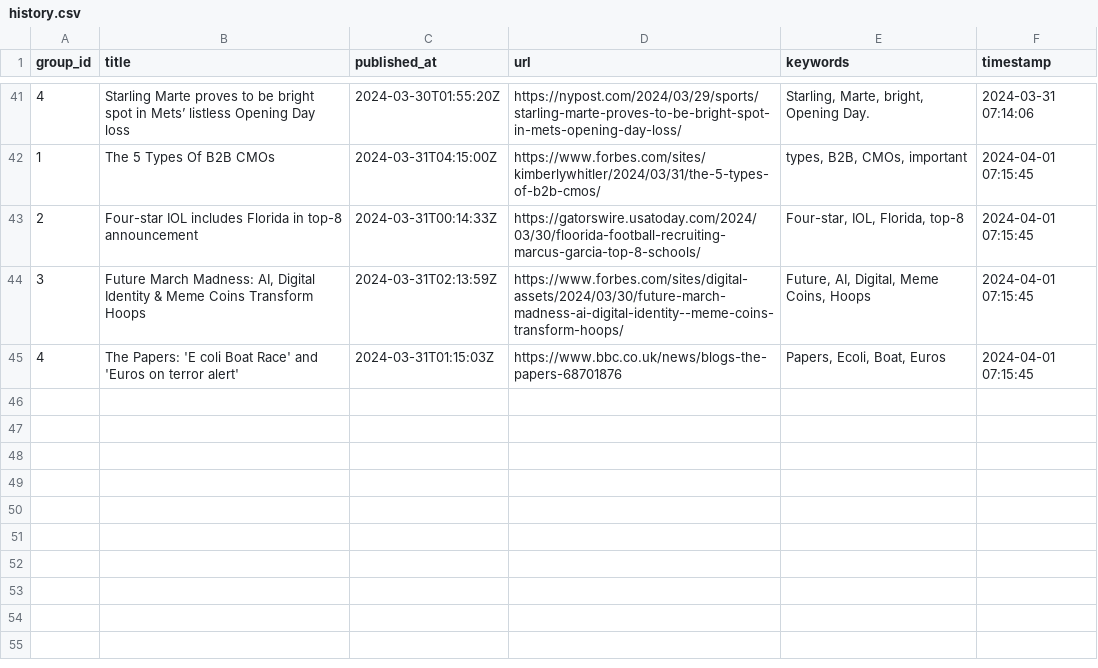
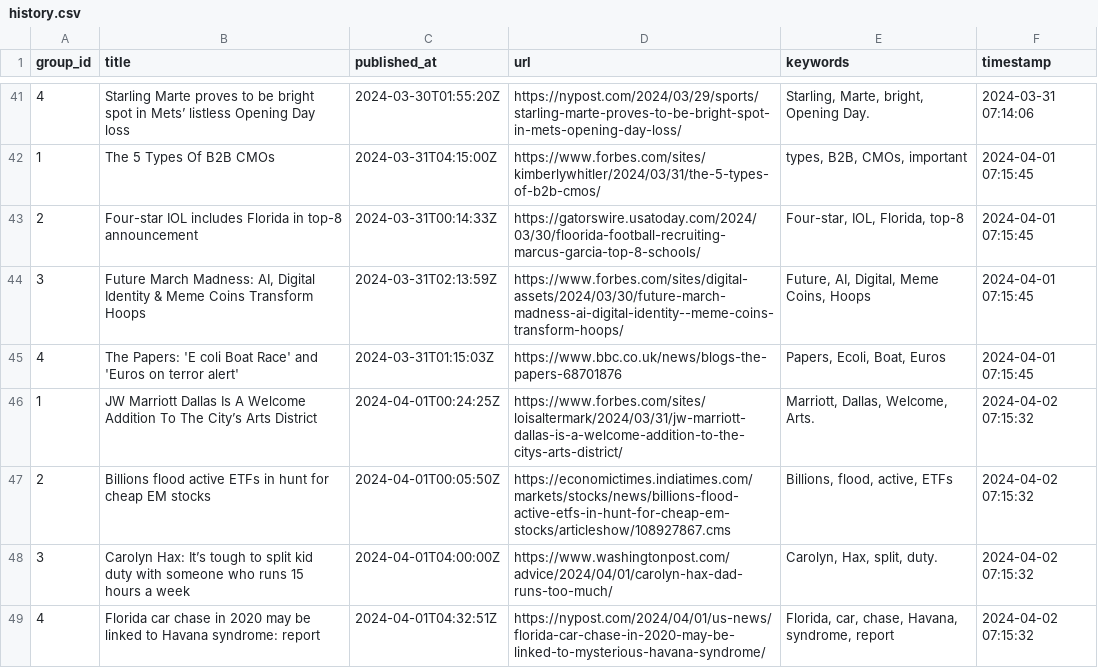
Before and after one commit to ritikaasri/newsgame, a CSV file: history/history.csv, drawn as a sheet; only a part is shown, gaps mark what is left out; the diff names each change by its address in the sheet, - before the commit and + after, or states it on an @@ line.

Commit message:
Update keywords main.csv

```diff
--- a/history/history.csv
+++ b/history/history.csv
+row 46: 1 | JW Marriott Dallas Is A Welcome Addition To The City’s Arts District | 2024-04-01T00:24:25Z | https://www.forbes.com/sites/loisaltermark/2024/03/31/jw-marriott-dallas-is-a-welcome-addition-to-the-citys-arts-district/ | Marriott, Dallas, Welcome, Arts. | 2024-04-02 07:15:32
+row 47: 2 | Billions flood active ETFs in hunt for cheap EM stocks | 2024-04-01T00:05:50Z | https://economictimes.indiatimes.com/markets/stocks/news/billions-flood-active-etfs-in-hunt-for-cheap-em-stocks/articleshow/108927867.cms | Billions, flood, active, ETFs | 2024-04-02 07:15:32
+row 48: 3 | Carolyn Hax: It’s tough to split kid duty with someone who runs 15 hours a week | 2024-04-01T04:00:00Z | https://www.washingtonpost.com/advice/2024/04/01/carolyn-hax-dad-runs-too-much/ | Carolyn, Hax, split, duty. | 2024-04-02 07:15:32
+row 49: 4 | Florida car chase in 2020 may be linked to Havana syndrome: report | 2024-04-01T04:32:51Z | https://nypost.com/2024/04/01/us-news/florida-car-chase-in-2020-may-be-linked-to-mysterious-havana-syndrome/ | Florida, car, chase, Havana, syndrome, report | 2024-04-02 07:15:32
```
Also changed, not shown: web/data/main.csv.
